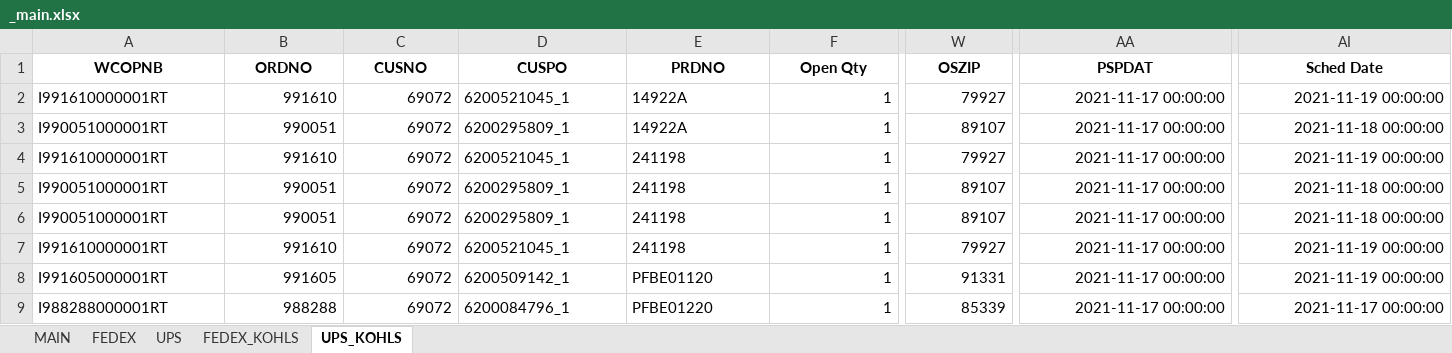
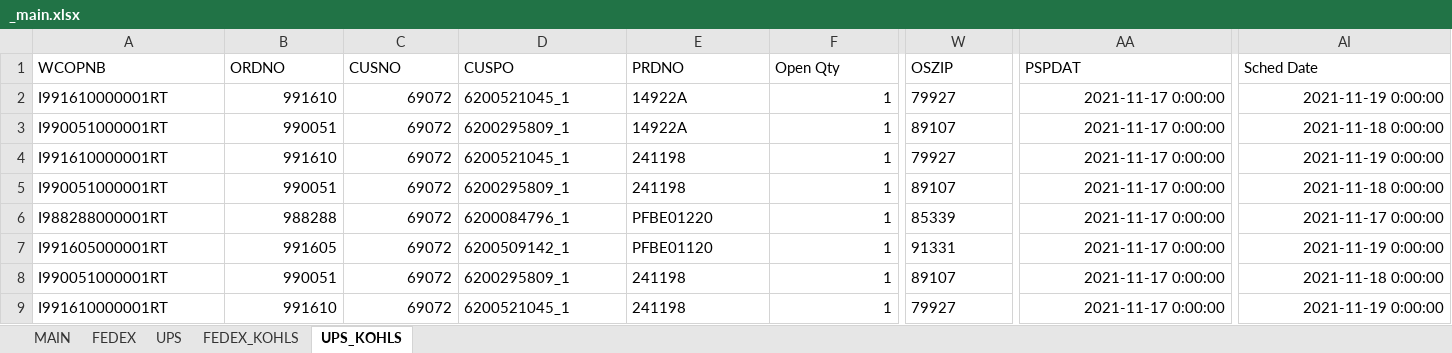
Before and after one commit to Drfalcoew/Excel-Automator, an Excel workbook: Excel_MOD/_main.xlsx, sheet UPS_KOHLS, drawn as a sheet; only a part is shown, gaps mark what is left out; values as stored, in another font and other column widths than the file's, no borders; removed rows and columns are numbered as before the commit, all else as after; rows hold the shown columns only; the diff covers the shown part only; the diff names each change by its address in the sheet, - before the commit and + after, or states it on an @@ line.

```diff
--- a/Excel_MOD/_main.xlsx (sheet UPS_KOHLS)
+++ b/Excel_MOD/_main.xlsx (sheet UPS_KOHLS)
@@ A1:AI1 bold: on → off, alignment: center → left @@
-W2:W5 alignment: right
+W2:W5 alignment: left
-AA2:AA5 (PSPDAT): 2021-11-17 00:00:00
+AA2:AA5 (PSPDAT): 2021-11-17 0:00:00
-AI2 (Sched Date): 2021-11-19 00:00:00
+AI2 (Sched Date): 2021-11-19 0:00:00
-AI3 (Sched Date): 2021-11-18 00:00:00
+AI3 (Sched Date): 2021-11-18 0:00:00
-AI4 (Sched Date): 2021-11-19 00:00:00
+AI4 (Sched Date): 2021-11-19 0:00:00
-AI5 (Sched Date): 2021-11-18 00:00:00
+AI5 (Sched Date): 2021-11-18 0:00:00
+row 6: I988288000001RT | 988288 | 69072 | 6200084796_1 | PFBE01220 | 1 | 85339 | 2021-11-17 0:00:00 | 2021-11-17 0:00:00
+row 7: I991605000001RT | 991605 | 69072 | 6200509142_1 | PFBE01120 | 1 | 91331 | 2021-11-17 0:00:00 | 2021-11-19 0:00:00
-W8:W9 alignment: right
+W8:W9 alignment: left
-AA8:AA9 (PSPDAT): 2021-11-17 00:00:00
+AA8:AA9 (PSPDAT): 2021-11-17 0:00:00
-AI8 (Sched Date): 2021-11-18 00:00:00
+AI8 (Sched Date): 2021-11-18 0:00:00
-AI9 (Sched Date): 2021-11-19 00:00:00
+AI9 (Sched Date): 2021-11-19 0:00:00
-row 8: I991605000001RT | 991605 | 69072 | 6200509142_1 | PFBE01120 | 1 | 91331 | 2021-11-17 00:00:00 | 2021-11-19 00:00:00
-row 9: I988288000001RT | 988288 | 69072 | 6200084796_1 | PFBE01220 | 1 | 85339 | 2021-11-17 00:00:00 | 2021-11-17 00:00:00
```
Also changed, not shown: cell formats elsewhere in this sheet, sheet FEDEX, sheet FEDEX_KOHLS, sheet UPS, 1 other file.
